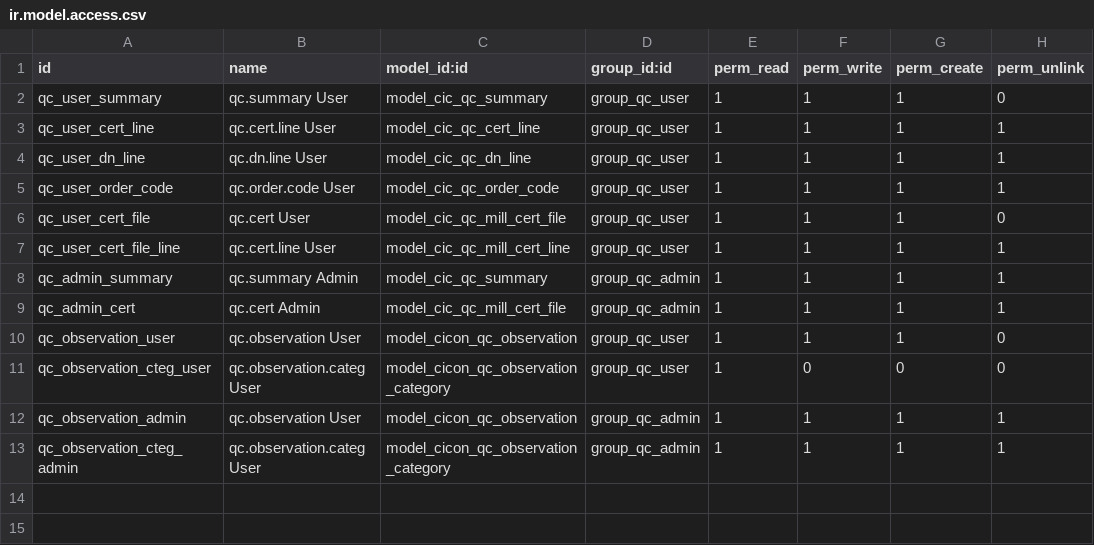
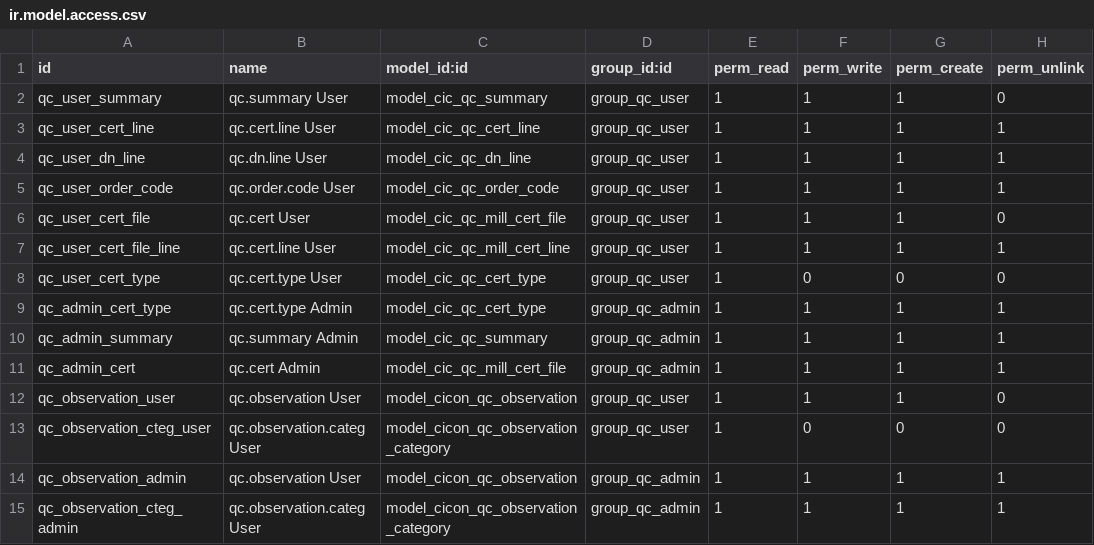
Before and after one commit to sajinaziz/cicon_addons_9, a CSV file: cicon_qc/security/ir.model.access.csv, drawn as a sheet.

Commit message:
[FIX] QC Certificate Type Security

```diff
--- a/cicon_qc/security/ir.model.access.csv
+++ b/cicon_qc/security/ir.model.access.csv
@@ -7,2 +7,4 @@ qc_user_cert_file,qc.cert User,model_cic_qc_mill_cert_file,group_qc_user,1,1,1,0
 qc_user_cert_file_line,qc.cert.line User,model_cic_qc_mill_cert_line,group_qc_user,1,1,1,1
+qc_user_cert_type,qc.cert.type User,model_cic_qc_cert_type,group_qc_user,1,0,0,0
+qc_admin_cert_type,qc.cert.type Admin,model_cic_qc_cert_type,group_qc_admin,1,1,1,1
 qc_admin_summary,qc.summary Admin,model_cic_qc_summary,group_qc_admin,1,1,1,1
```
